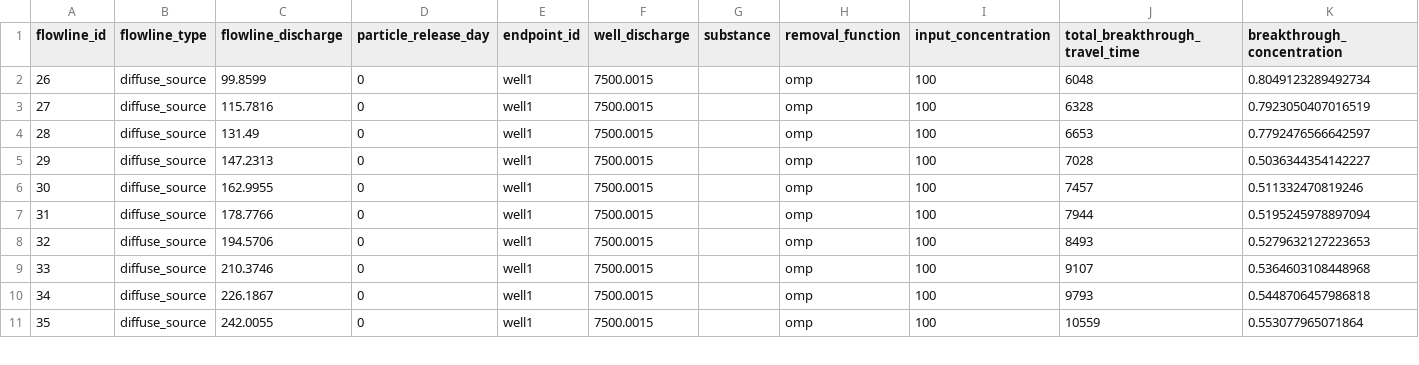
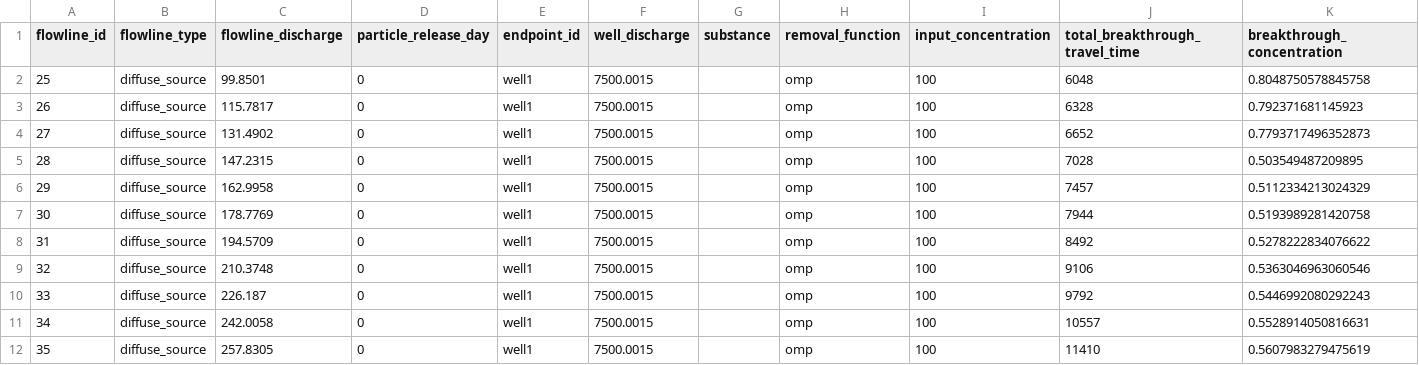
Before and after one commit to KWR-Water/sutra2, a CSV file: testing/test_mpw_ompremoval_nogp/df_flowline_mpw_omp_removal.csv, drawn as a sheet; only a part is shown; the diff covers the shown part only.

```diff
--- a/testing/test_mpw_ompremoval_nogp/df_flowline_mpw_omp_removal.csv
+++ b/testing/test_mpw_ompremoval_nogp/df_flowline_mpw_omp_removal.csv
@@ -1,11 +1,12 @@
 flowline_id,flowline_type,flowline_discharge,particle_release_day,endpoint_id,well_discharge,substance,removal_function,input_concentration,total_breakthrough_travel_time,breakthrough_concentration
-26,diffuse_source,99.8599,0,well1,7500.0015,,omp,100,6048,0.8049123289492734
-27,diffuse_source,115.7816,0,well1,7500.0015,,omp,100,6328,0.7923050407016519
-28,diffuse_source,131.49,0,well1,7500.0015,,omp,100,6653,0.7792476566642597
-29,diffuse_source,147.2313,0,well1,7500.0015,,omp,100,7028,0.5036344354142227
-30,diffuse_source,162.9955,0,well1,7500.0015,,omp,100,7457,0.511332470819246
-31,diffuse_source,178.7766,0,well1,7500.0015,,omp,100,7944,0.5195245978897094
-32,diffuse_source,194.5706,0,well1,7500.0015,,omp,100,8493,0.5279632127223653
-33,diffuse_source,210.3746,0,well1,7500.0015,,omp,100,9107,0.5364603108448968
-34,diffuse_source,226.1867,0,well1,7500.0015,,omp,100,9793,0.5448706457986818
-35,diffuse_source,242.0055,0,well1,7500.0015,,omp,100,10559,0.553077965071864
+25,diffuse_source,99.8501,0,well1,7500.0015,,omp,100,6048,0.8048750578845758
+26,diffuse_source,115.7817,0,well1,7500.0015,,omp,100,6328,0.792371681145923
+27,diffuse_source,131.4902,0,well1,7500.0015,,omp,100,6652,0.7793717496352873
+28,diffuse_source,147.2315,0,well1,7500.0015,,omp,100,7028,0.503549487209895
+29,diffuse_source,162.9958,0,well1,7500.0015,,omp,100,7457,0.5112334213024329
+30,diffuse_source,178.7769,0,well1,7500.0015,,omp,100,7944,0.5193989281420758
+31,diffuse_source,194.5709,0,well1,7500.0015,,omp,100,8492,0.5278222834076622
+32,diffuse_source,210.3748,0,well1,7500.0015,,omp,100,9106,0.5363046963060546
+33,diffuse_source,226.187,0,well1,7500.0015,,omp,100,9792,0.5446992080292243
+34,diffuse_source,242.0058,0,well1,7500.0015,,omp,100,10557,0.5528914050816631
+35,diffuse_source,257.8305,0,well1,7500.0015,,omp,100,11410,0.5607983279475619
```
Also changed, not shown: 1 added row, 3 removed rows and 119 edited cells elsewhere in this file, 8 other files.
